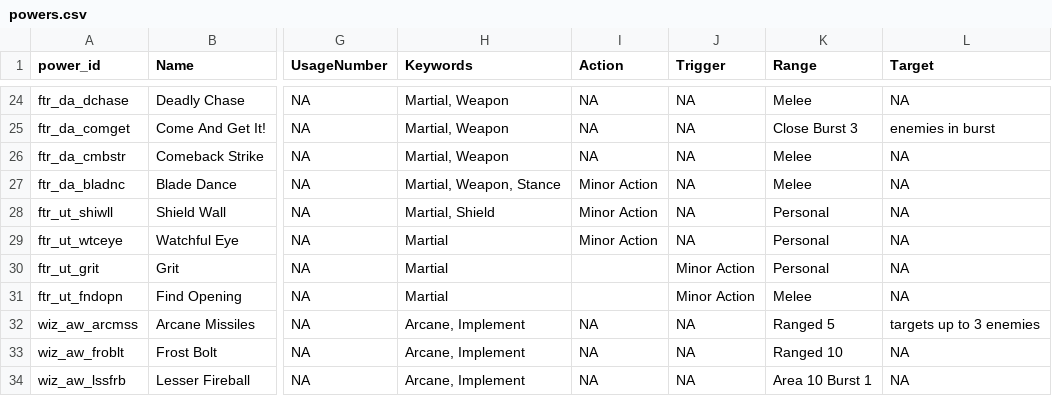
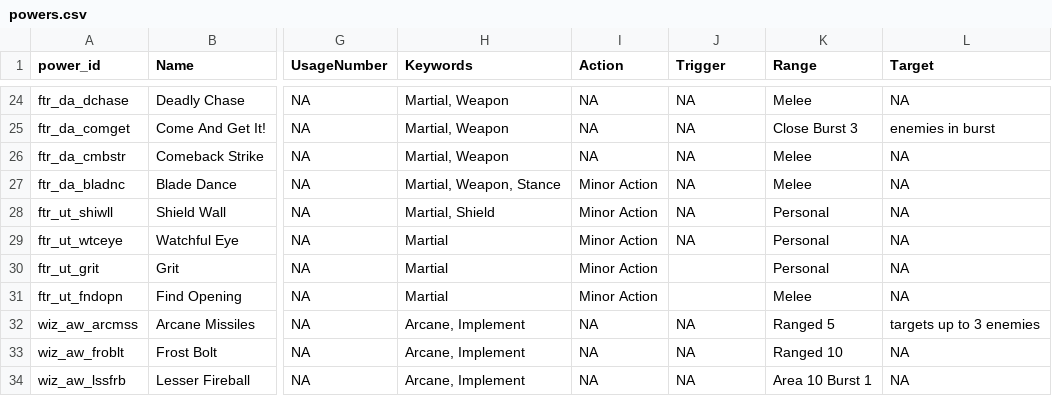
Before and after one commit to capelastegui/sfrpg, a CSV file: inst/raw/character_creation/powers.csv, drawn as a sheet; only a part is shown, gaps mark what is left out; the diff names each change by its address in the sheet, - before the commit and + after, or states it on an @@ line.

Commit message:
Power typo - action type

```diff
--- a/inst/raw/character_creation/powers.csv
+++ b/inst/raw/character_creation/powers.csv
-I30:I31 (Action): (empty)
+I30:I31 (Action): Minor Action
-J30:J31 (Trigger): Minor Action
+J30:J31 (Trigger): (empty)
```
